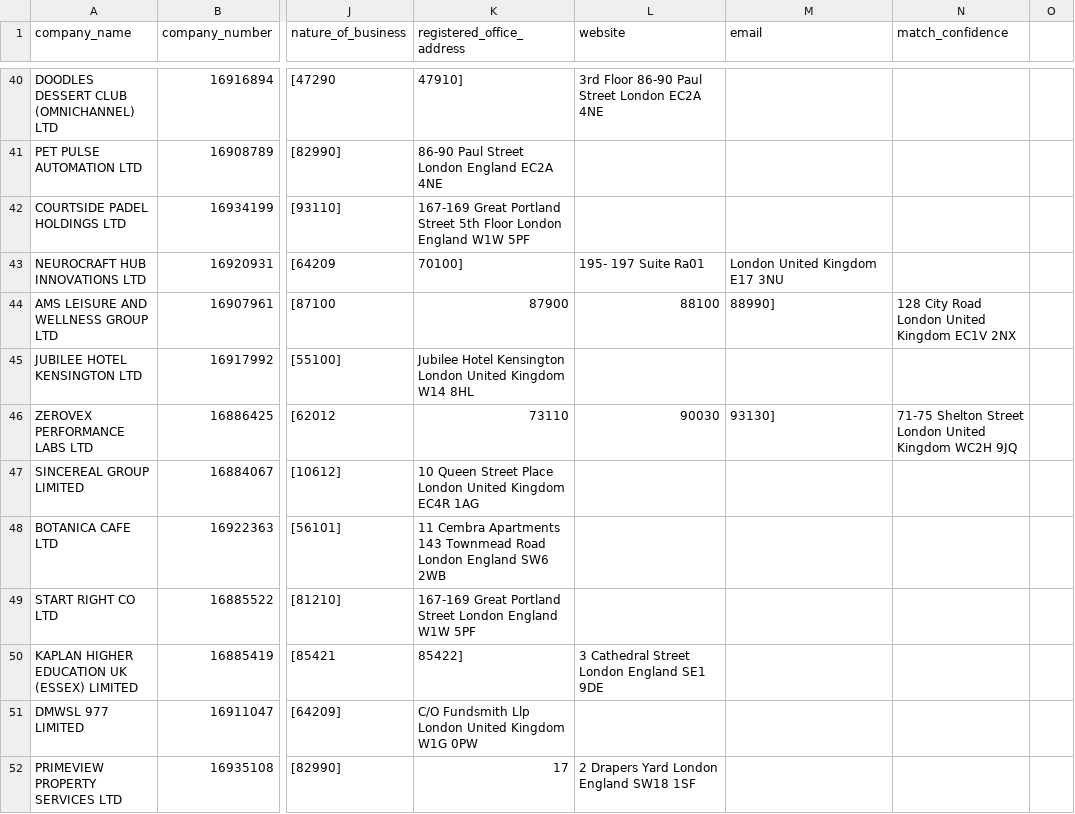
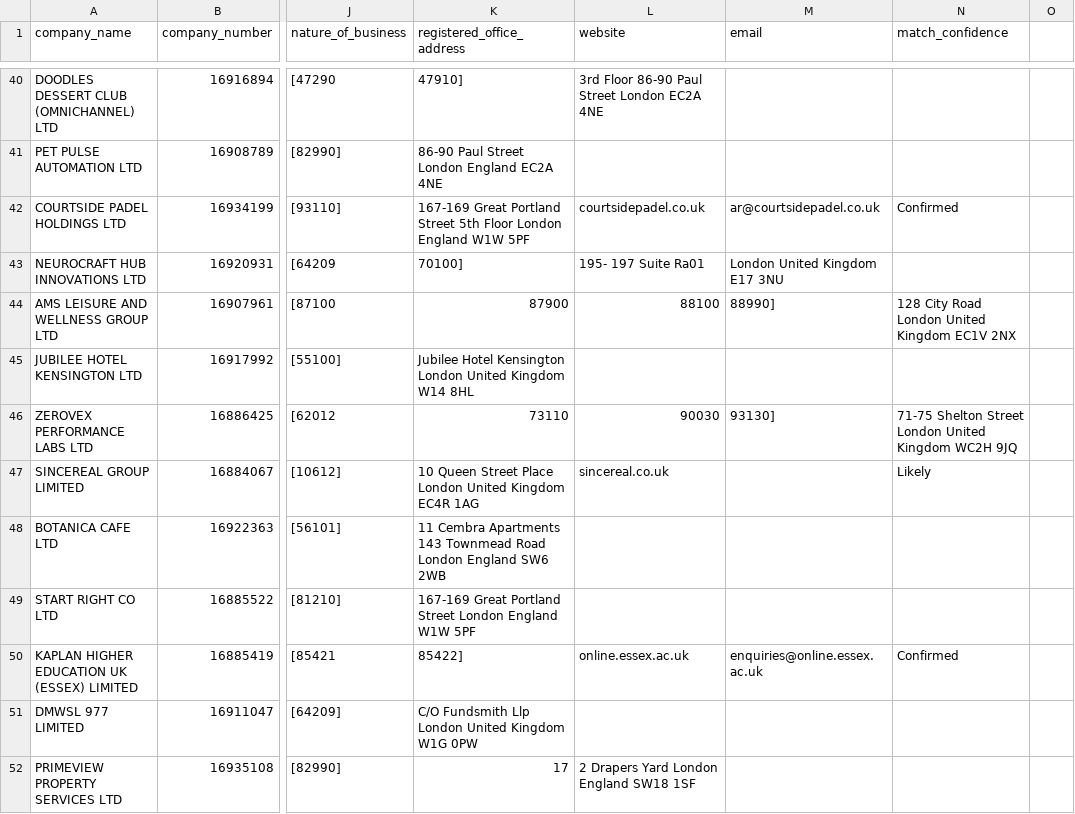
Before and after one commit to georgeunifi/George-Nicholson, a CSV file: London/Enriched/Dec 25.csv, drawn as a sheet; only a part is shown, gaps mark what is left out; the diff names each change by its address in the sheet, - before the commit and + after, or states it on an @@ line.

```diff
--- a/London/Enriched/Dec 25.csv
+++ b/London/Enriched/Dec 25.csv
-L42 (website): (empty)
+L42 (website): courtsidepadel.co.uk
-M42 (email): (empty)
+M42 (email): ar@courtsidepadel.co.uk
-N42 (match_confidence): (empty)
+N42 (match_confidence): Confirmed
-L47 (website): (empty)
+L47 (website): sincereal.co.uk
-N47 (match_confidence): (empty)
+N47 (match_confidence): Likely
-L50 (website): 3 Cathedral Street London England SE1 9DE
+L50 (website): online.essex.ac.uk
-M50 (email): (empty)
+M50 (email): enquiries@online.essex.ac.uk
-N50 (match_confidence): (empty)
+N50 (match_confidence): Confirmed
```
